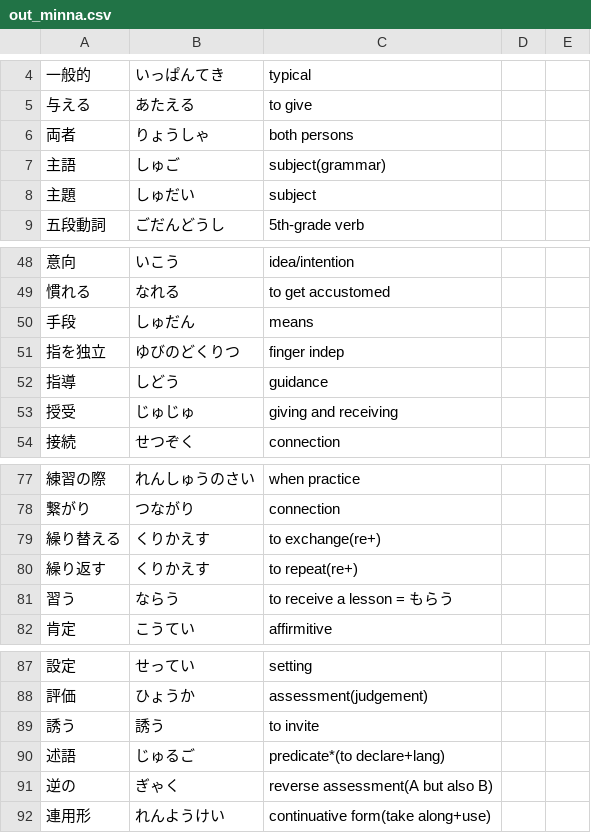
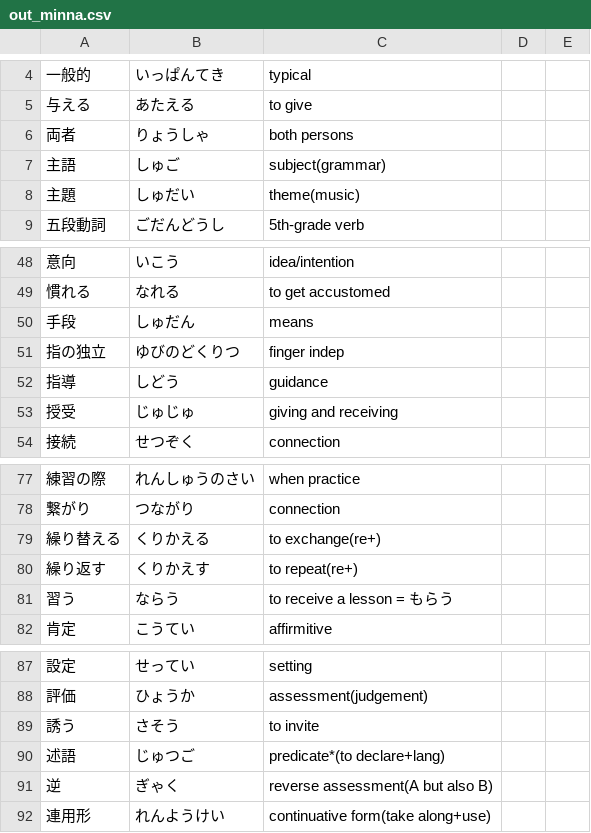
Before and after one commit to User65-87-11/kotoba_bot_random_kanji, a CSV file: kotoba_csv/out_minna.csv, drawn as a sheet; only a part is shown, gaps mark what is left out; the diff names each change by its address in the sheet, - before the commit and + after, or states it on an @@ line.

```diff
--- a/kotoba_csv/out_minna.csv
+++ b/kotoba_csv/out_minna.csv
-C8: subject
+C8: theme(music)
-A51: 指を独立
+A51: 指の独立
-B79: くりかえす
+B79: くりかえる
-B89: 誘う
+B89: さそう
-B90: じゅるご
+B90: じゅつご
-A91: 逆の
+A91: 逆
```
Also changed, not shown: data/decks/days.csv, data/decks/minna01.csv, 1 other file.
